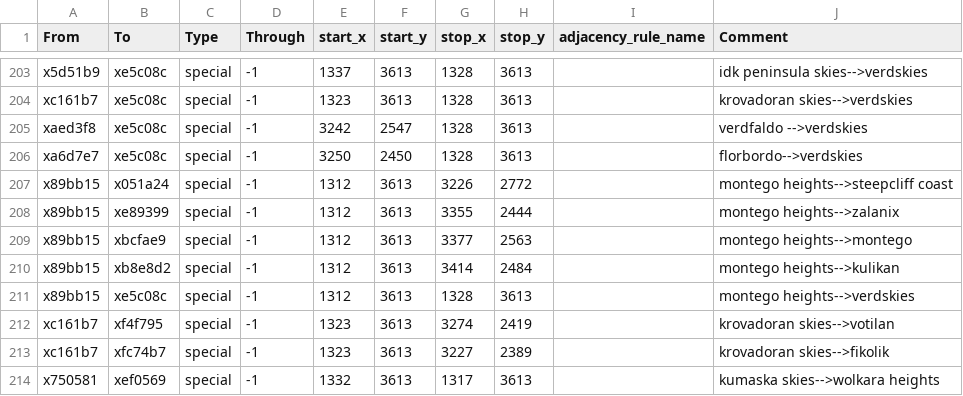
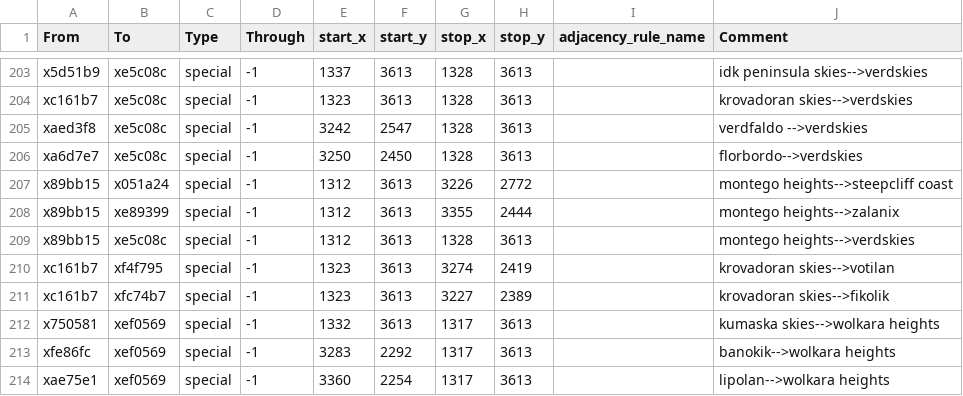
Before and after one commit to Nightingale1997/Realms-of-Exether, a CSV file: map_data/adjacencies.csv, drawn as a sheet; only a part is shown, gaps mark what is left out; the shorter side is filled out with more unchanged rows; the diff covers the shown part only; the diff names each change by its address in the sheet, - before the commit and + after, or states it on an @@ line.

```diff
--- a/map_data/adjacencies.csv
+++ b/map_data/adjacencies.csv
-row 209: x89bb15 | xbcfae9 | special | -1 | 1312 | 3613 | 3377 | 2563 |  | montego heights-->montego
-row 210: x89bb15 | xb8e8d2 | special | -1 | 1312 | 3613 | 3414 | 2484 |  | montego heights-->kulikan
```
Also changed, not shown: 16 removed rows elsewhere in this file, 2 other files.
